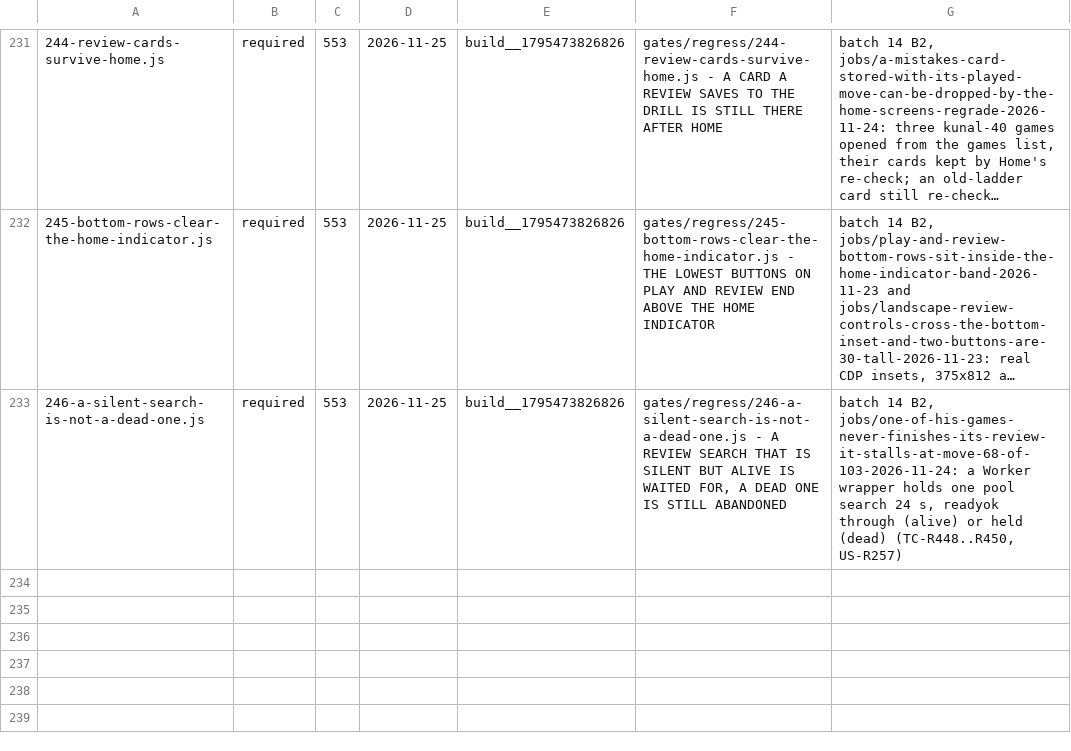
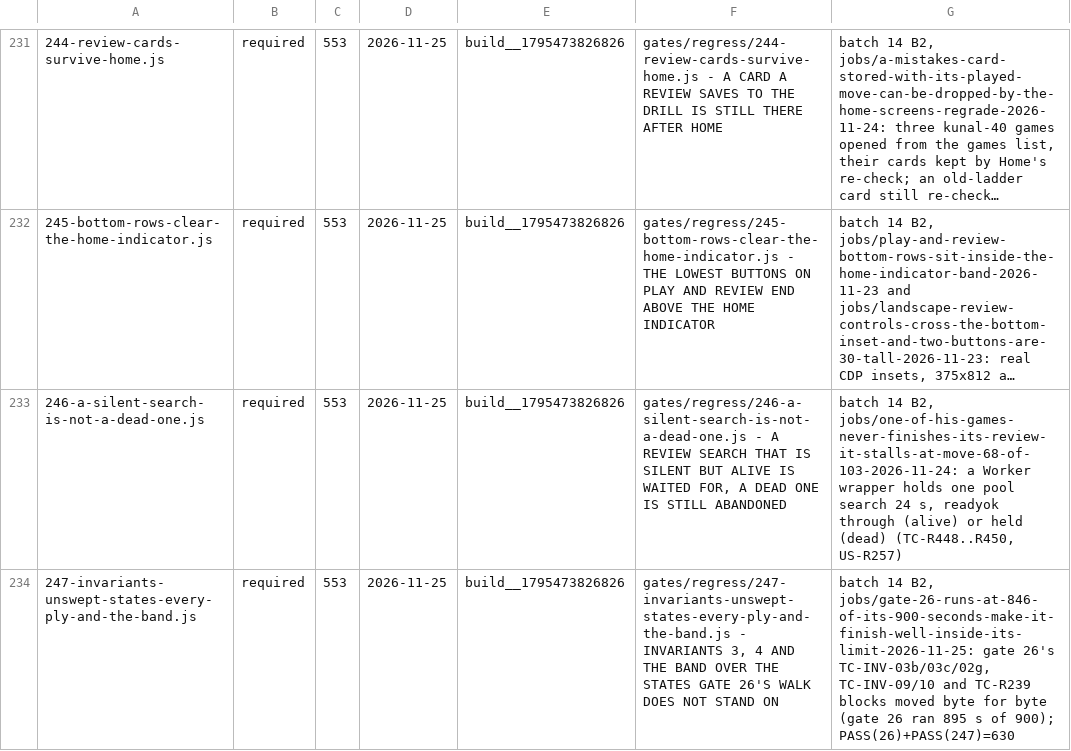
Before and after one commit to LearnToCheckmate/chess-trainer, a TSV file: gates/gate-manifest.tsv, drawn as a sheet; only a part is shown, gaps mark what is left out; long unchanged cells end in …; the diff names each change by its address in the sheet, - before the commit and + after, or states it on an @@ line.

```diff
--- a/gates/gate-manifest.tsv
+++ b/gates/gate-manifest.tsv
+row 234: 247-invariants-unswept-states-every-ply-and-the-band.js | required | 553 | 2026-11-25 | build__1795473826826 | gates/regress/247-invariants-unswept-states-every-ply-and-the-band.js - INVARIANTS 3, 4 AND THE BAND OVER THE STATES GATE 26'S WALK DOES NOT STAND ON | batch 14 B2, jobs/gate-26-runs-at-846-of-its-900-seconds-make-it-finish-well-inside-its-limit-2026-11-25: gate 26's TC-INV-03b/03c/02g, TC-INV-09/10 and TC-R239 blocks moved byte for byte (gate 26 ran 895 s of 900); PASS(26)+PASS(247)=630
```
Also changed, not shown: 4 other files.
